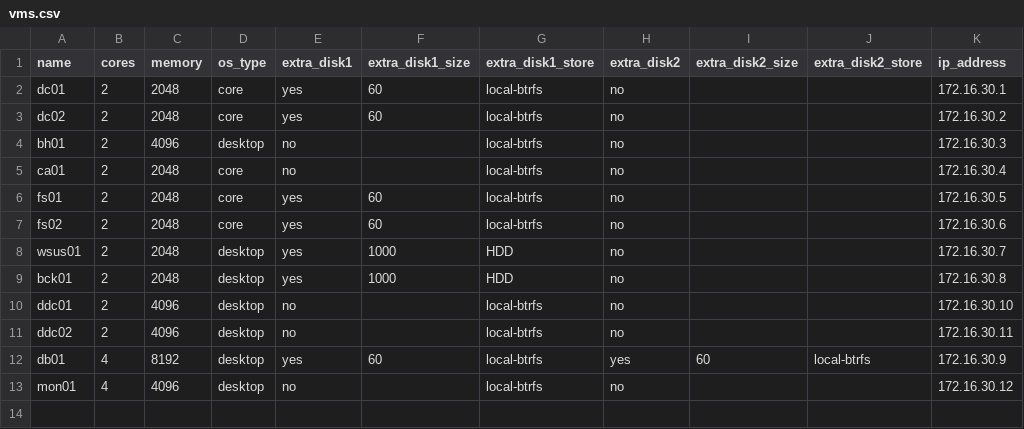
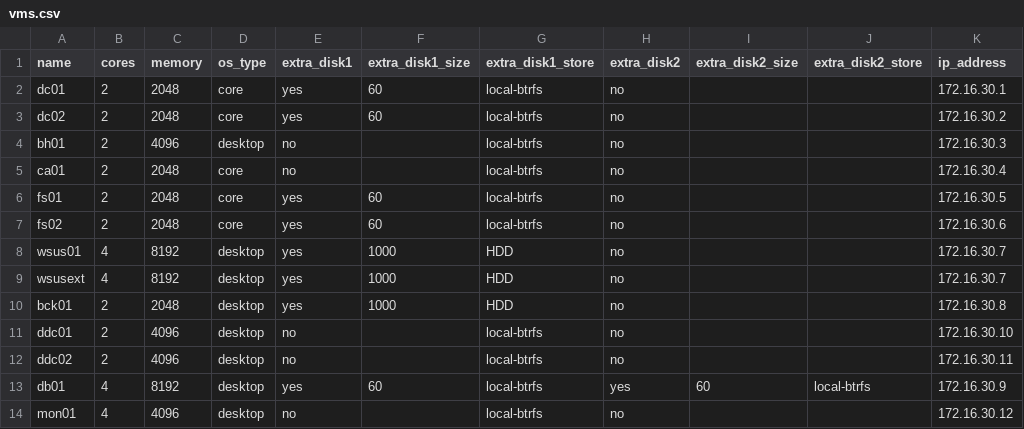
Before and after one commit to edwarddijk/ansible-proxmox, a CSV file: vms.csv, drawn as a sheet.

Commit message:
Changed WSUS

```diff
--- a/vms.csv
+++ b/vms.csv
@@ -7,3 +7,4 @@ fs01;2;2048;core;yes;60;local-btrfs;no;;;172.16.30.5
 fs02;2;2048;core;yes;60;local-btrfs;no;;;172.16.30.6
-wsus01;2;2048;desktop;yes;1000;HDD;no;;;172.16.30.7
+wsus01;4;8192;desktop;yes;1000;HDD;no;;;172.16.30.7
+wsusext;4;8192;desktop;yes;1000;HDD;no;;;172.16.30.7
 bck01;2;2048;desktop;yes;1000;HDD;no;;;172.16.30.8
```
